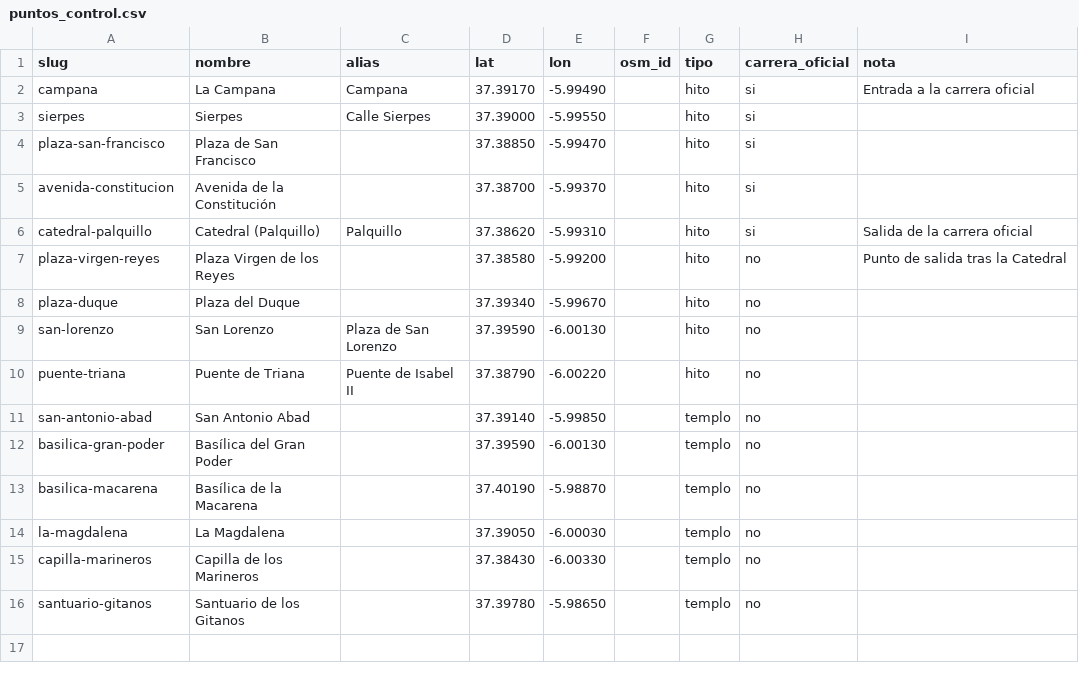
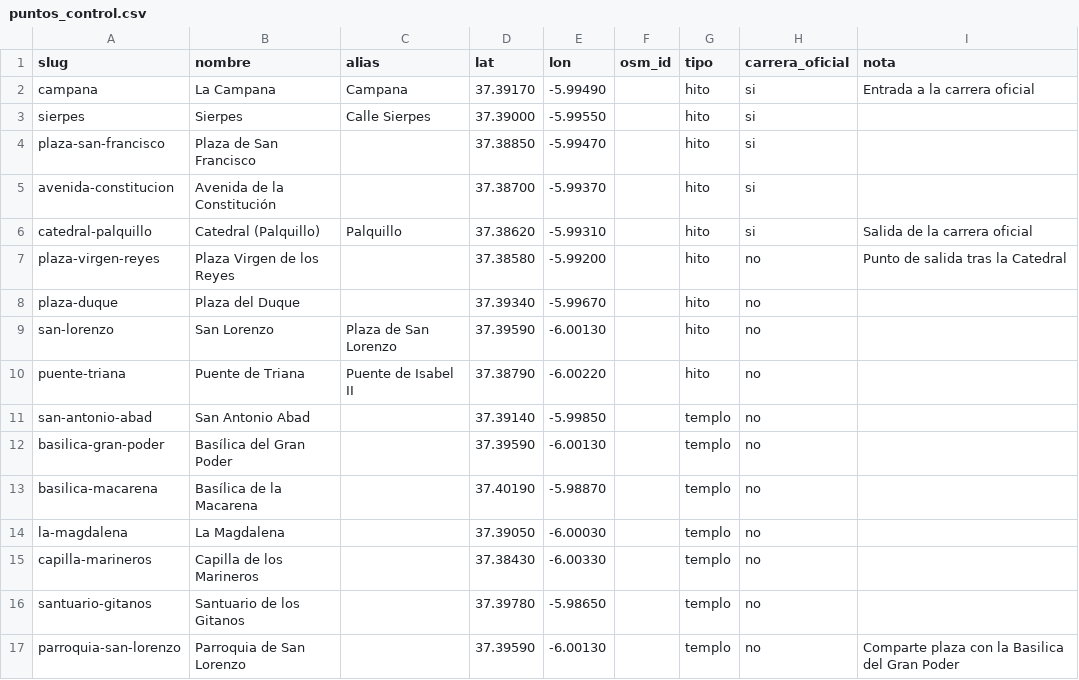
Before and after one commit to barrerot/cofradar2026, a CSV file: docs/datos/mock/puntos_control.csv, drawn as a sheet; the diff names each change by its address in the sheet, - before the commit and + after, or states it on an @@ line.

```diff
--- a/docs/datos/mock/puntos_control.csv
+++ b/docs/datos/mock/puntos_control.csv
+row 17: parroquia-san-lorenzo | Parroquia de San Lorenzo |  | 37.39590 | -6.00130 |  | templo | no | Comparte plaza con la Basilica del Gran Poder
```
Also changed, not shown: docs/datos/mock/cofradias.csv, docs/datos/mock/estado_jornada.csv, 3 other files.
